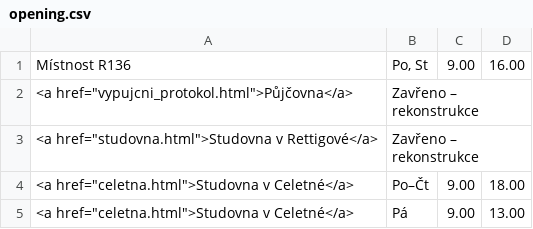
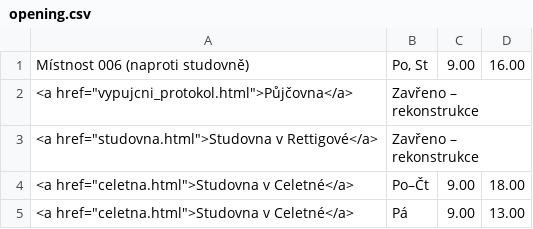
Before and after one commit to Knihovna-PedF-UK/web2025, a CSV file: data/opening.csv, drawn as a sheet.

```diff
--- a/data/opening.csv
+++ b/data/opening.csv
@@ -1,2 +1,2 @@
-Místnost R136|Po, St|9.00|16.00|
+Místnost 006 (naproti studovně)|Po, St|9.00|16.00|
 <a href="vypujcni_protokol.html">Půjčovna</a>|Zavřeno – rekonstrukce|||
```
Also changed, not shown: 1 other file.
